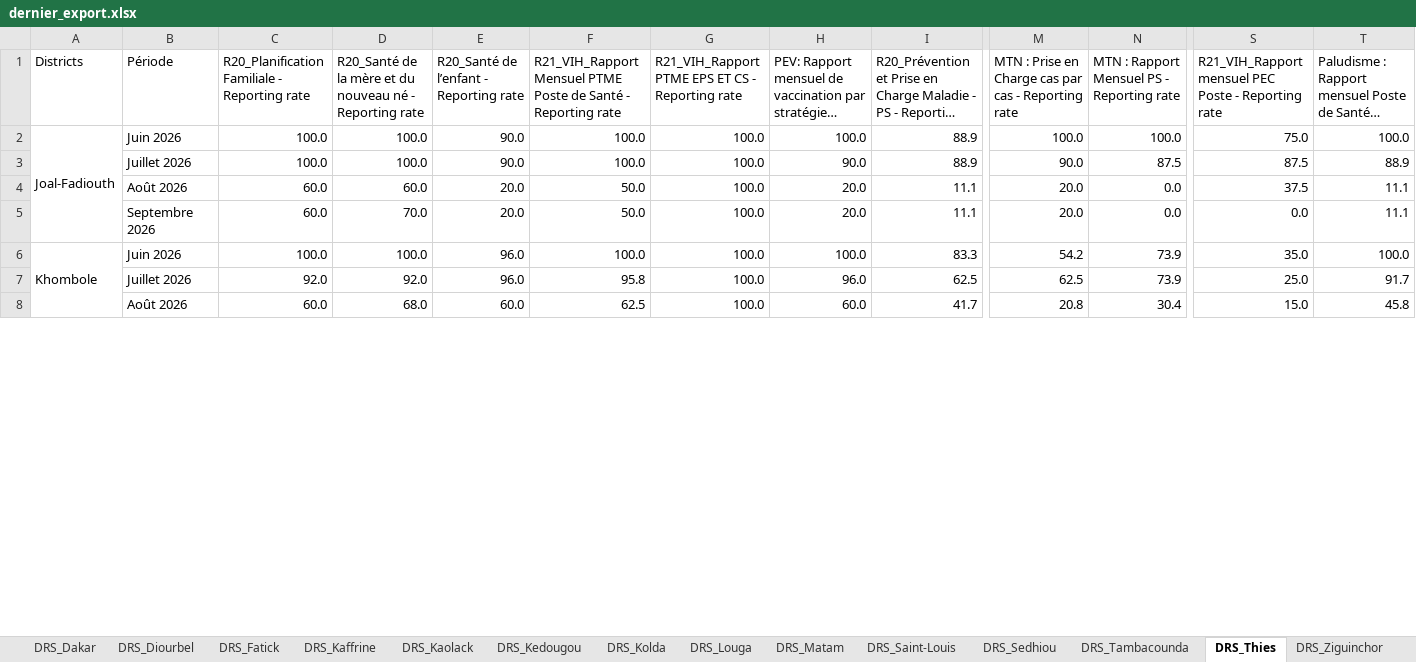
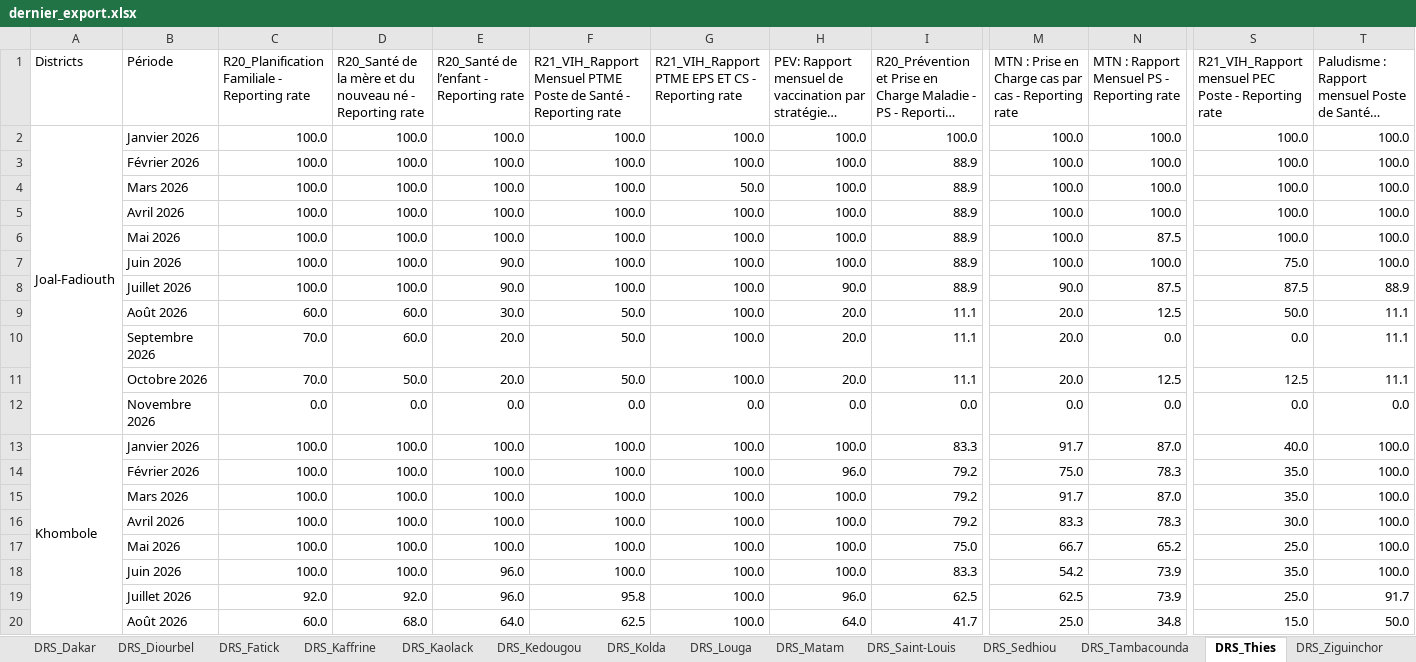
Before and after one commit to frandrone07-cmyk/Extraction_hebdo, an Excel workbook: data/exports/dernier_export.xlsx, sheet DRS_Thies, drawn as a sheet; only a part is shown, gaps mark what is left out; long unchanged cells end in …; values as stored, in another font and other column widths than the file's, no cell formats; removed rows and columns are numbered as before the commit, all else as after; rows hold the shown columns only; the diff covers the shown part only; the diff names each change by its address in the sheet, - before the commit and + after, or states it on an @@ line.

```diff
--- a/data/exports/dernier_export.xlsx (sheet DRS_Thies)
+++ b/data/exports/dernier_export.xlsx (sheet DRS_Thies)
-B2 (Période): Juin 2026
+B2 (Période): Janvier 2026
-E2: 90.0
+E2: 100.0
-I2: 88.9
+I2: 100.0
-S2: 75.0
+S2: 100.0
+row 3:  | Février 2026 | 100.0 | 100.0 | 100.0 | 100.0 | 100.0 | 100.0 | 88.9 | 100.0 | 100.0 | 100.0 | 100.0
+row 4:  | Mars 2026 | 100.0 | 100.0 | 100.0 | 100.0 | 50.0 | 100.0 | 88.9 | 100.0 | 100.0 | 100.0 | 100.0
+row 5:  | Avril 2026 | 100.0 | 100.0 | 100.0 | 100.0 | 100.0 | 100.0 | 88.9 | 100.0 | 100.0 | 100.0 | 100.0
+row 6:  | Mai 2026 | 100.0 | 100.0 | 100.0 | 100.0 | 100.0 | 100.0 | 88.9 | 100.0 | 87.5 | 100.0 | 100.0
+row 7:  | Juin 2026 | 100.0 | 100.0 | 90.0 | 100.0 | 100.0 | 100.0 | 88.9 | 100.0 | 100.0 | 75.0 | 100.0
-E9: 20.0
+E9: 30.0
-N9: 0.0
+N9: 12.5
-S9: 37.5
+S9: 50.0
-C10: 60.0
+C10: 70.0
-D10: 70.0
+D10: 60.0
+row 11:  | Octobre 2026 | 70.0 | 50.0 | 20.0 | 50.0 | 100.0 | 20.0 | 11.1 | 20.0 | 12.5 | 12.5 | 11.1
+row 12:  | Novembre 2026 | 0.0 | 0.0 | 0.0 | 0.0 | 0.0 | 0.0 | 0.0 | 0.0 | 0.0 | 0.0 | 0.0
+row 13: Khombole | Janvier 2026 | 100.0 | 100.0 | 100.0 | 100.0 | 100.0 | 100.0 | 83.3 | 91.7 | 87.0 | 40.0 | 100.0
+row 14:  | Février 2026 | 100.0 | 100.0 | 100.0 | 100.0 | 100.0 | 96.0 | 79.2 | 75.0 | 78.3 | 35.0 | 100.0
+row 15:  | Mars 2026 | 100.0 | 100.0 | 100.0 | 100.0 | 100.0 | 100.0 | 79.2 | 91.7 | 87.0 | 35.0 | 100.0
+row 16:  | Avril 2026 | 100.0 | 100.0 | 100.0 | 100.0 | 100.0 | 100.0 | 79.2 | 83.3 | 78.3 | 30.0 | 100.0
+row 17:  | Mai 2026 | 100.0 | 100.0 | 100.0 | 100.0 | 100.0 | 100.0 | 75.0 | 66.7 | 65.2 | 25.0 | 100.0
-A18 (Districts): Khombole
+A18 (Districts): (empty)
-A6:A9 merged
-E20: 60.0
+E20: 64.0
-H20: 60.0
+H20: 64.0
-M20: 20.8
+M20: 25.0
-N20: 30.4
+N20: 34.8
-T20: 45.8
+T20: 50.0
```
Also changed, not shown: 51 added rows, 52 edited cells and merged cells elsewhere in this sheet, sheet DRS_Dakar, sheet DRS_Louga, sheet DRS_Fatick, sheet DRS_Tambacounda, sheet DRS_Saint-Louis, sheet DRS_Ziguinchor, 7 more sheets, cell formats, 6 other files.
